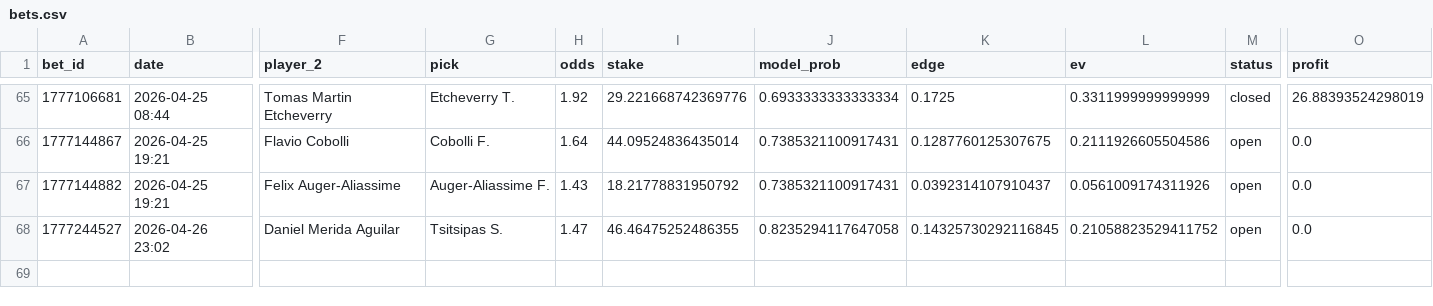
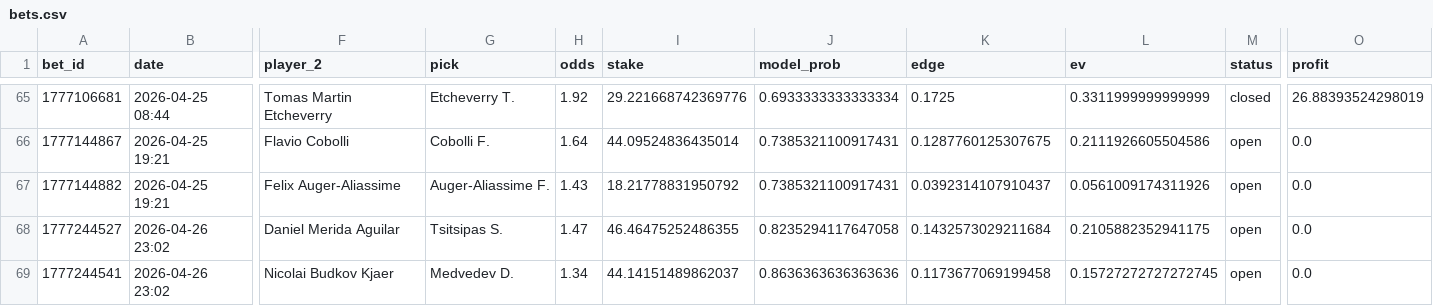
Before and after one commit to narvall018/tennis_modele, a CSV file: bets/users/narvall018/tennis/bets.csv, drawn as a sheet; only a part is shown, gaps mark what is left out; rows hold the shown columns only; the diff names each change by its address in the sheet, - before the commit and + after, or states it on an @@ line.

Commit message:
chore: update bets/users/narvall018/tennis/bets.csv

```diff
--- a/bets/users/narvall018/tennis/bets.csv
+++ b/bets/users/narvall018/tennis/bets.csv
-K68 (edge): 0.14325730292116845
+K68 (edge): 0.1432573029211684
-L68 (ev): 0.21058823529411752
+L68 (ev): 0.2105882352941175
+row 69: 1777244541 | 2026-04-26 23:02 | Nicolai Budkov Kjaer | Medvedev D. | 1.34 | 44.14151489862037 | 0.8636363636363636 | 0.1173677069199458 | 0.15727272727272745 | open | 0.0
```
